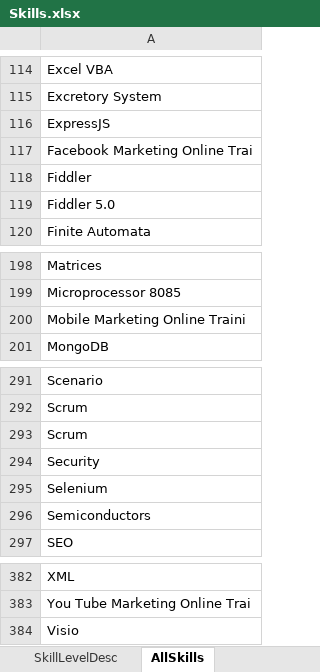
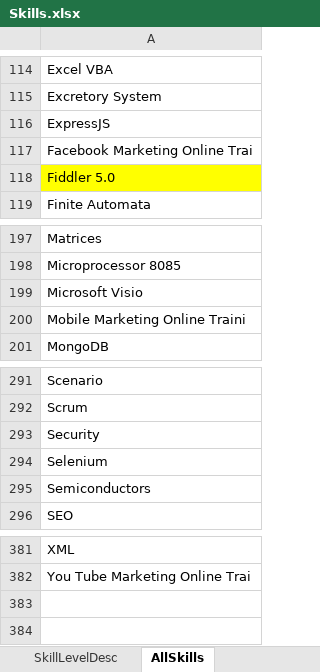
Before and after one commit to vinanti/Skills, an Excel workbook: Skills.xlsx, sheet AllSkills, drawn as a sheet; only a part is shown, gaps mark what is left out; values as stored, in another font and other column widths than the file's, no borders; removed rows and columns are numbered as before the commit, all else as after; the diff names each change by its address in the sheet, - before the commit and + after, or states it on an @@ line.

```diff
--- a/Skills.xlsx (sheet AllSkills)
+++ b/Skills.xlsx (sheet AllSkills)
-row 118: Fiddler
-A118 fill: none
+A118 fill: #FFFF00
+row 199: Microsoft Visio
-row 293: Scrum
-row 384: Visio
```
Also changed, not shown: sheet IT Practice - Coding, sheet SkillOfTheDay, 7 other files.
